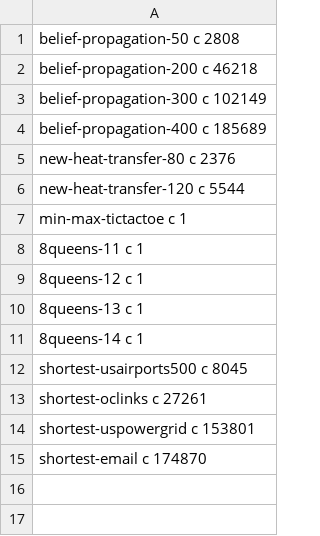
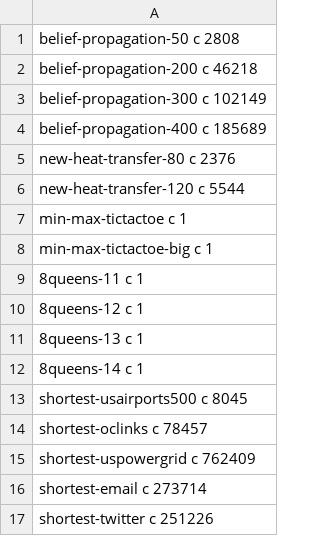
Before and after one commit to flavioc/thesis, a CSV file: experiments/mem/c-mem.csv, drawn as a sheet.

```diff
--- a/experiments/mem/c-mem.csv
+++ b/experiments/mem/c-mem.csv
@@ -7,2 +7,3 @@ new-heat-transfer-120 c 5544
 min-max-tictactoe c 1
+min-max-tictactoe-big c 1
 8queens-11 c 1
@@ -12,4 +13,5 @@ min-max-tictactoe c 1
 shortest-usairports500 c 8045
-shortest-oclinks c 27261
-shortest-uspowergrid c 153801
-shortest-email c 174870
+shortest-oclinks c 78457
+shortest-uspowergrid c 762409
+shortest-email c 273714
+shortest-twitter c 251226
```
Also changed, not shown: experiments/absolute/no-indexing.csv, experiments/absolute/runtime.csv, 33 other files.
